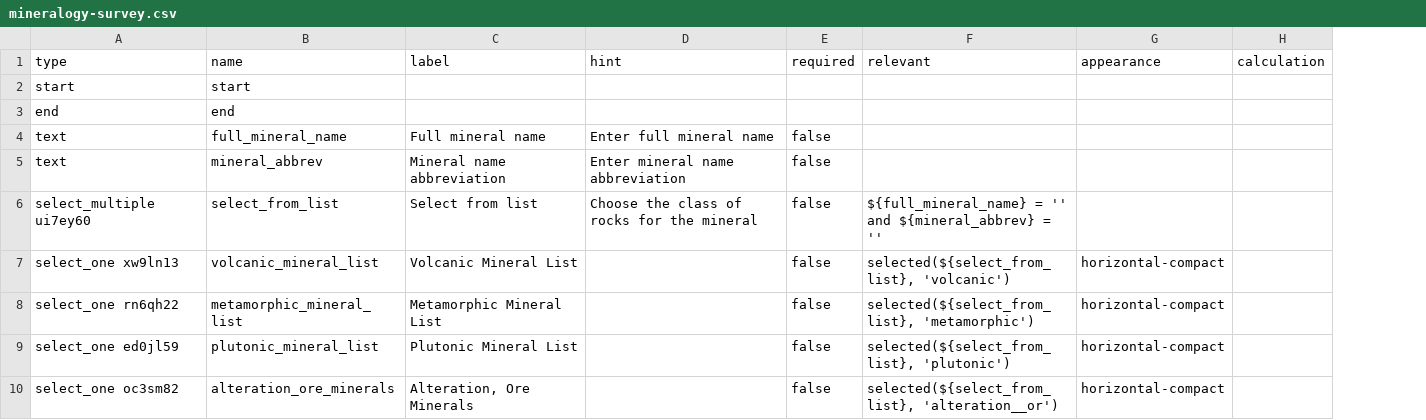
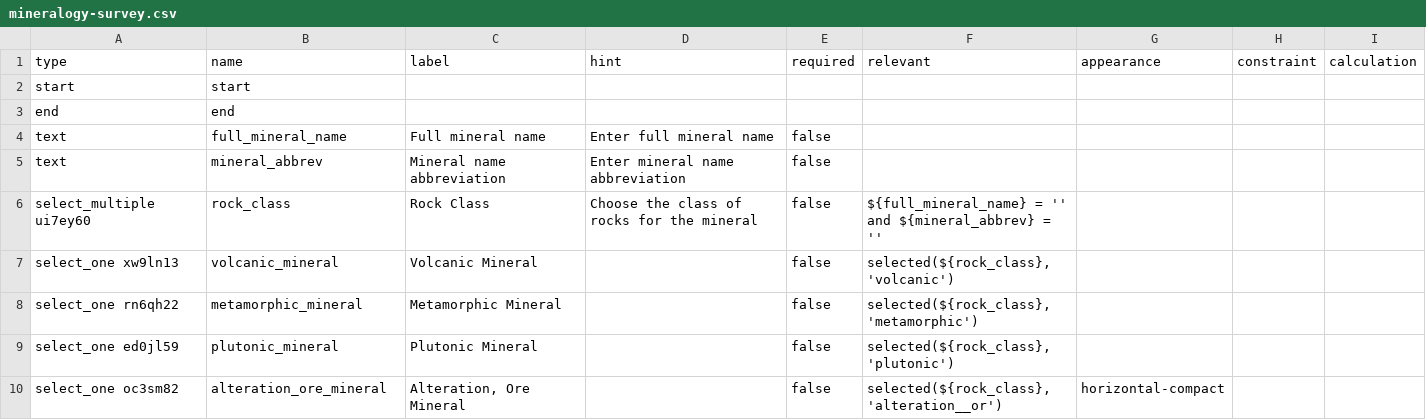
Before and after one commit to StraboSpot/strabo-mobile, a CSV file: www/app/data-models/pet/mineralogy-survey.csv, drawn as a sheet; only a part is shown; the diff covers the shown part only; the diff names each change by its address in the sheet, - before the commit and + after, or states it on an @@ line.

Commit message:
Pet Minerals: Add full mineral name given abbreviation

```diff
--- a/www/app/data-models/pet/mineralogy-survey.csv
+++ b/www/app/data-models/pet/mineralogy-survey.csv
+column H (constraint), empty
-B6 (name): select_from_list
+B6 (name): rock_class
-C6 (label): Select from list
+C6 (label): Rock Class
-B7 (name): volcanic_mineral_list
+B7 (name): volcanic_mineral
-C7 (label): Volcanic Mineral List
+C7 (label): Volcanic Mineral
-F7 (relevant): selected(${select_from_list}, 'volcanic')
+F7 (relevant): selected(${rock_class}, 'volcanic')
-G7:G9 (appearance): horizontal-compact
+G7:G9 (appearance): (empty)
-B8 (name): metamorphic_mineral_list
+B8 (name): metamorphic_mineral
-C8 (label): Metamorphic Mineral List
+C8 (label): Metamorphic Mineral
-F8 (relevant): selected(${select_from_list}, 'metamorphic')
+F8 (relevant): selected(${rock_class}, 'metamorphic')
-B9 (name): plutonic_mineral_list
+B9 (name): plutonic_mineral
-C9 (label): Plutonic Mineral List
+C9 (label): Plutonic Mineral
-F9 (relevant): selected(${select_from_list}, 'plutonic')
+F9 (relevant): selected(${rock_class}, 'plutonic')
-B10 (name): alteration_ore_minerals
+B10 (name): alteration_ore_mineral
-C10 (label): Alteration, Ore Minerals
+C10 (label): Alteration, Ore Mineral
-F10 (relevant): selected(${select_from_list}, 'alteration__or')
+F10 (relevant): selected(${rock_class}, 'alteration__or')
```
Also changed, not shown: 1 added row, 2 removed rows and 5 edited cells elsewhere in this file, www/app/data-models/pet/mineralogy-choices.csv, 2 other files.
